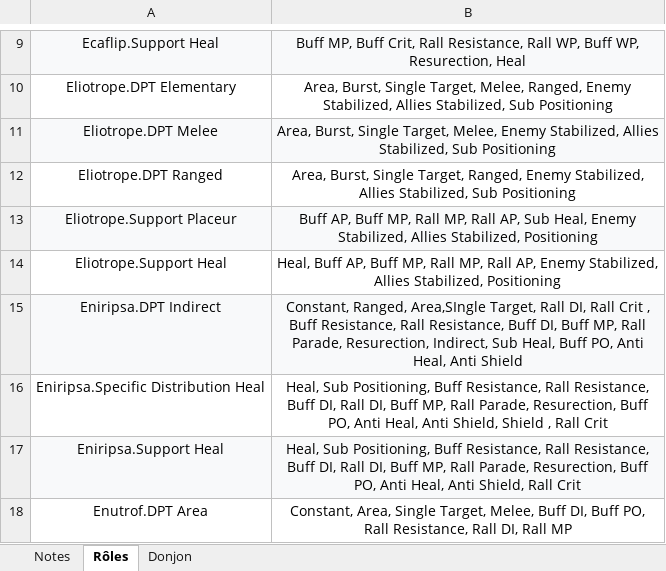
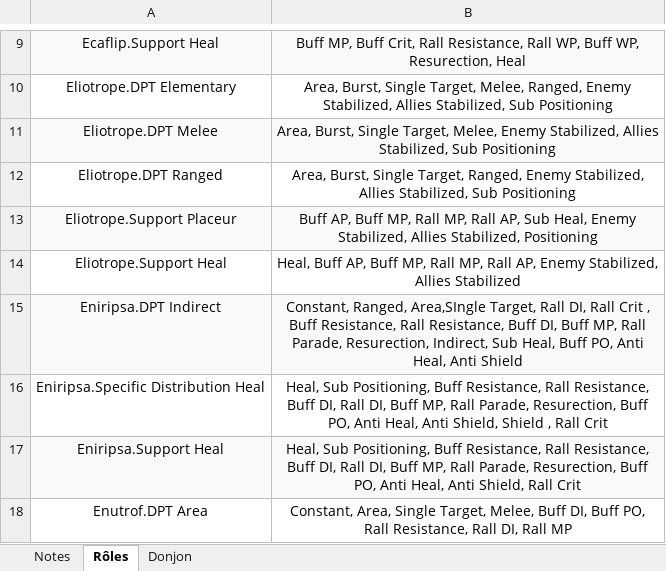
Before and after one commit to Luthor91/WakfuTeamBuilder, an Excel workbook: utils/datas/Wak'Team.xlsx, sheet Rôles, drawn as a sheet; only a part is shown, gaps mark what is left out; values as stored, in another font and other column widths than the file's, no borders; charts and pictures not drawn; the diff names each change by its address in the sheet, - before the commit and + after, or states it on an @@ line.

```diff
--- a/utils/datas/Wak'Team.xlsx (sheet Rôles)
+++ b/utils/datas/Wak'Team.xlsx (sheet Rôles)
-B14: …Stabilized, Allies Stabilized, Positioning
+B14: …Stabilized, Allies Stabilized
```
Also changed, not shown: charts or pictures, 2 other files.
